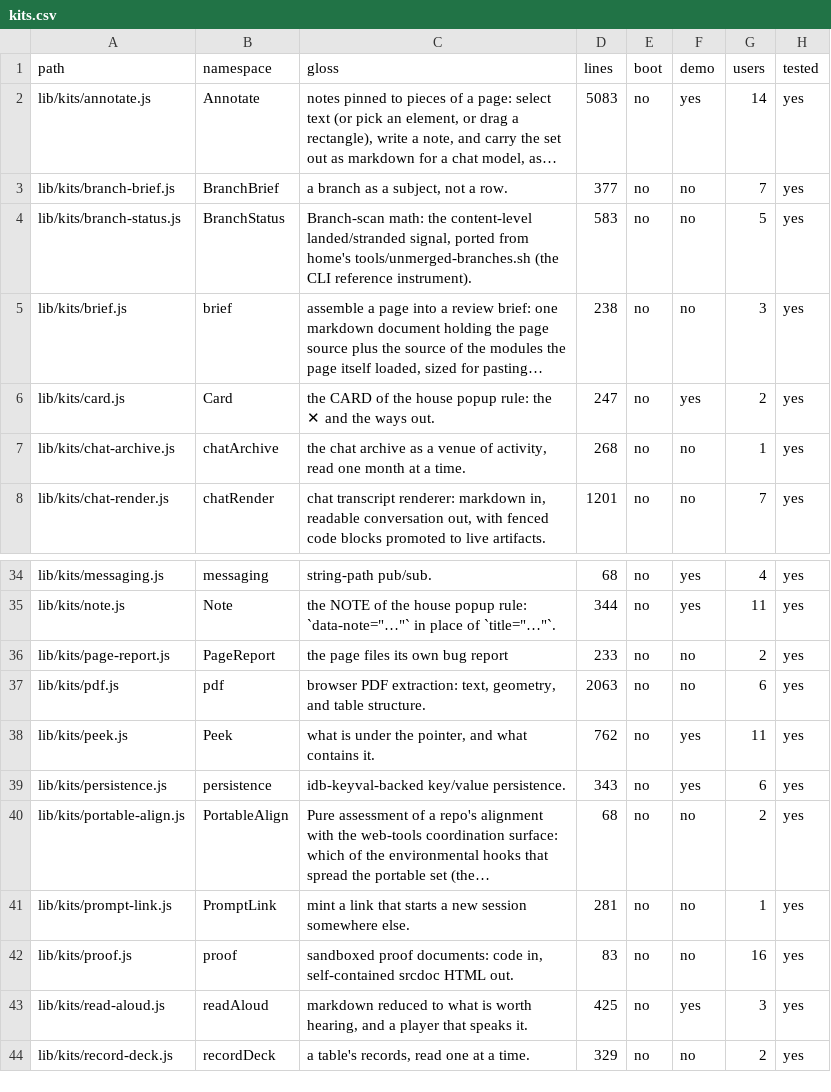
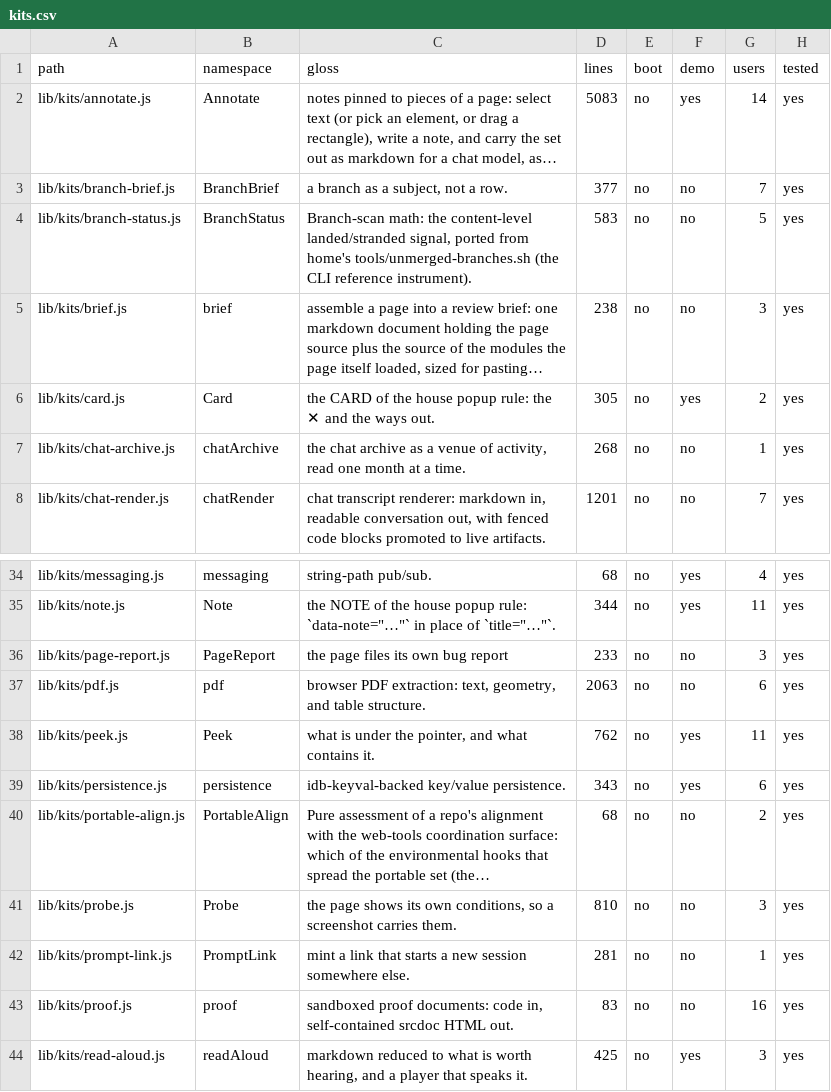
Before and after one commit to mehrlander/web-tools, a CSV file: docs/kits.csv, drawn as a sheet; only a part is shown, gaps mark what is left out; the shorter side is filled out with more unchanged rows.

Commit message:
A page can show its own conditions, in the corner or in its own window (#642)
kits/probe.js draws a page's live state and a rolling trace of every popup
guard decision, as a corner overlay that may never be the pointer's target,
or on a key as a real page in its own window. It files the same buffer as
JSON, so a bug that reproduces only on the reader's machine arrives as one
screenshot carrying its own reasons.

card.js gains one optional report hook and names every branch it takes, so a
guard's refusal is a line rather than an absence. The fab's launcher menu
arms it on any view and takes it off again, in the watched realm rather than
the shell's, and carries the three verbs a phone cannot press: send, hold,
move. A page declares what it knows through window.__probeWatch and the kit
adopts it whenever a probe starts, from either side.

The instrument earned itself in one pass: a capture showed a panel measurably
on screen while the page's own state read closed, which four headless
reproductions and three source reads had not found.

Also here: the viewer kit skips a refit whose width has not moved, the same
guard the pdf kit carries, so a write stops landing inside its own observer's
delivery.

```diff
--- a/docs/kits.csv
+++ b/docs/kits.csv
@@ -5,3 +5,3 @@ lib/kits/branch-status.js,BranchStatus,"Branch-scan math: the content-level land
 lib/kits/brief.js,brief,"assemble a page into a review brief: one markdown document holding the page source plus the source of the modules the page itself loaded, sized for pasting…",238,no,no,3,yes
-lib/kits/card.js,Card,the CARD of the house popup rule: the ✕ and the ways out.,247,no,yes,2,yes
+lib/kits/card.js,Card,the CARD of the house popup rule: the ✕ and the ways out.,305,no,yes,2,yes
 lib/kits/chat-archive.js,chatArchive,"the chat archive as a venue of activity, read one month at a time.",268,no,no,1,yes
@@ -35,3 +35,3 @@ lib/kits/messaging.js,messaging,string-path pub/sub.,68,no,yes,4,yes
 lib/kits/note.js,Note,"the NOTE of the house popup rule: `data-note=""…""` in place of `title=""…""`.",344,no,yes,11,yes
-lib/kits/page-report.js,PageReport,the page files its own bug report,233,no,no,2,yes
+lib/kits/page-report.js,PageReport,the page files its own bug report,233,no,no,3,yes
 lib/kits/pdf.js,pdf,"browser PDF extraction: text, geometry, and table structure.",2063,no,no,6,yes
@@ -40,2 +40,3 @@ lib/kits/persistence.js,persistence,idb-keyval-backed key/value persistence.,343
 lib/kits/portable-align.js,PortableAlign,Pure assessment of a repo's alignment with the web-tools coordination surface: which of the environmental hooks that spread the portable set (the…,68,no,no,2,yes
+lib/kits/probe.js,Probe,"the page shows its own conditions, so a screenshot carries them.",810,no,no,3,yes
 lib/kits/prompt-link.js,PromptLink,mint a link that starts a new session somewhere else.,281,no,no,1,yes
```
Also changed, not shown: docs/docs.csv, docs/snags.csv, 17 other files.
